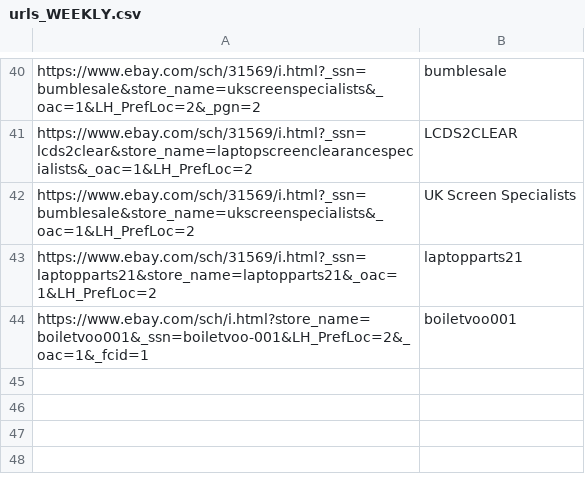
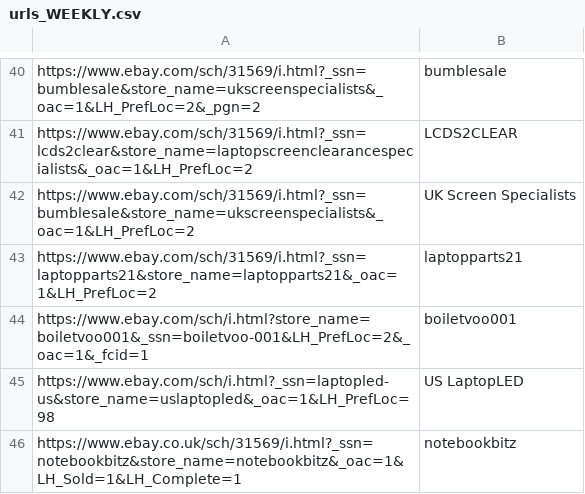
Before and after one commit to unitop010/bliss-work, a CSV file: 8_ebay/2.0/urls_WEEKLY.csv, drawn as a sheet; only a part is shown, gaps mark what is left out.

```diff
--- a/8_ebay/2.0/urls_WEEKLY.csv
+++ b/8_ebay/2.0/urls_WEEKLY.csv
@@ -44 +44,3 @@ https://www.ebay.com/sch/31569/i.html?_ssn=laptopparts21&store_name=laptopparts2
 https://www.ebay.com/sch/i.html?store_name=boiletvoo001&_ssn=boiletvoo-001&LH_PrefLoc=2&_oac=1&_fcid=1,boiletvoo001
+https://www.ebay.com/sch/i.html?_ssn=laptopled-us&store_name=uslaptopled&_oac=1&LH_PrefLoc=98,US LaptopLED
+https://www.ebay.co.uk/sch/31569/i.html?_ssn=notebookbitz&store_name=notebookbitz&_oac=1&LH_Sold=1&LH_Complete=1,notebookbitz
```
Also changed, not shown: 8_ebay/2.0/urls_DAILY.csv, 5 other files.
